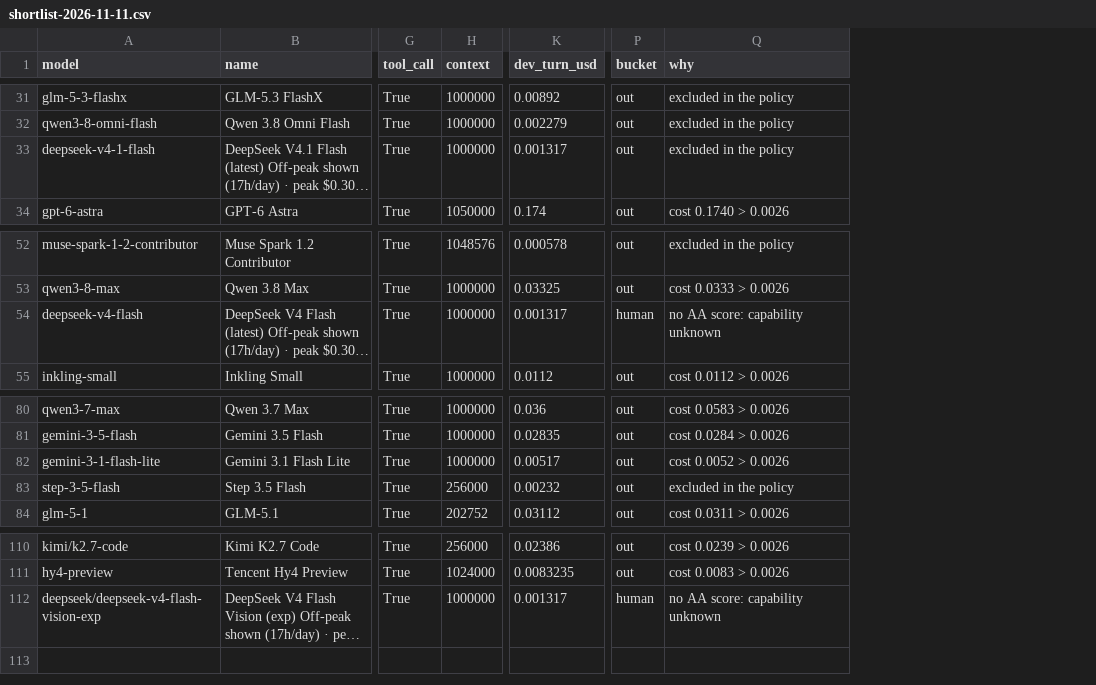
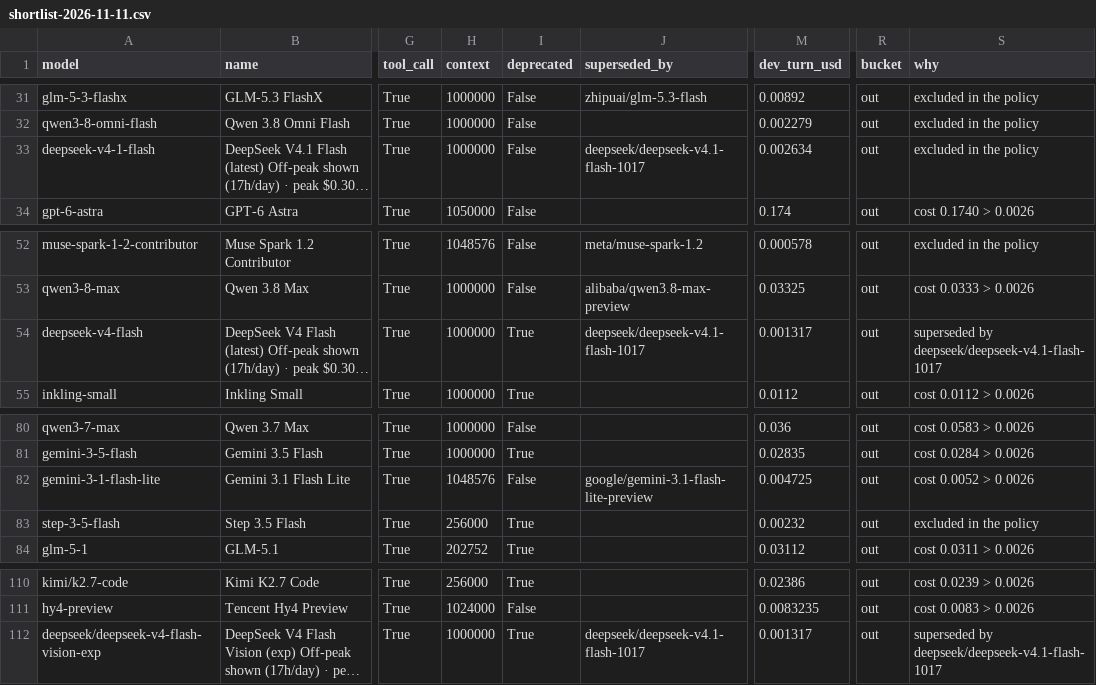
Before and after one commit to jacano/model-bench, a CSV file: shortlist-2026-11-11.csv, drawn as a sheet; only a part is shown, gaps mark what is left out; long unchanged cells end in …; addresses are those after the commit; the diff covers the shown part only; the diff names each change by its address in the sheet, - before the commit and + after, or states it on an @@ line.

Commit message:
feat: a superseded model is out, and a newer snapshot of the same model is not
models.dev carries `status` and `canonical_model_id`, so supersession stops being
a judgement call. Two cases, told apart by the name:

  deepseek-v4-flash -> deepseek-v4.1-flash-1017   a different model: out
  deepseek-v4.1-flash -> deepseek-v4.1-flash-1017  the same model, newer build:
                                                    the successor's facts are used

A model that is deprecated with no successor is out too. Nothing is recommended in
its place: the row leaves, and the reason says what replaced it.

Effect today: DeepSeek V4 Flash and its vision lane leave the waiting list, which
is now empty. 111 models, 4 to the battery, 0 waiting, 107 out.

```diff
--- a/shortlist-2026-11-11.csv
+++ b/shortlist-2026-11-11.csv
+column I (deprecated), rows 31-34: all False; rows 52-55: False | False | True | True; rows 80-84: False | True | False | True | True; rows 110-112: True | False | True
+column J (superseded_by), rows 31-33: zhipuai/glm-5.3-flash |  | deepseek/deepseek-v4.1-flash-1017; rows 52-54: meta/muse-spark-1.2 | alibaba/qwen3.8-max-preview | deepseek/deepseek-v4.1-flash-1017; row 82: google/gemini-3.1-flash-lite-preview; row 112: deepseek/deepseek-v4.1-flash-1017
-M33 (dev_turn_usd): 0.001317
+M33 (dev_turn_usd): 0.002634
-R54 (bucket): human
+R54 (bucket): out
-S54 (why): no AA score: capability unknown
+S54 (why): superseded by deepseek/deepseek-v4.1-flash-1017
-H82 (context): 1000000
+H82 (context): 1048576
-M82 (dev_turn_usd): 0.00517
+M82 (dev_turn_usd): 0.004725
-R112 (bucket): human
+R112 (bucket): out
-S112 (why): no AA score: capability unknown
+S112 (why): superseded by deepseek/deepseek-v4.1-flash-1017
```
Also changed, not shown: 12 edited cells elsewhere in this file, 3 other files.
